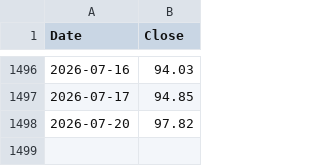
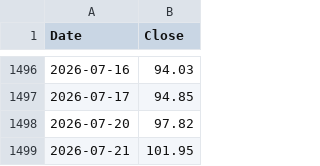
Before and after one commit to kittycapital/strategy, a CSV file: MSTR_USD.csv, drawn as a sheet; only a part is shown, gaps mark what is left out; the diff names each change by its address in the sheet, - before the commit and + after, or states it on an @@ line.

```diff
--- a/MSTR_USD.csv
+++ b/MSTR_USD.csv
+row 1499: 2026-07-21 | 101.95
```
Also changed, not shown: BTC_USD.csv, 2 other files.
